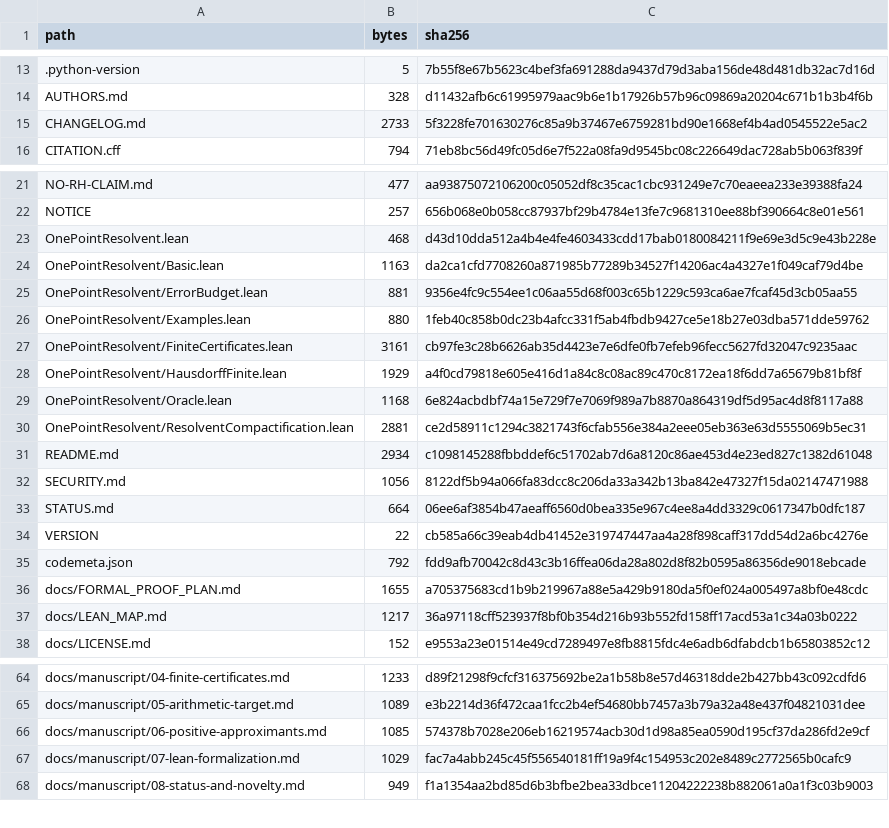
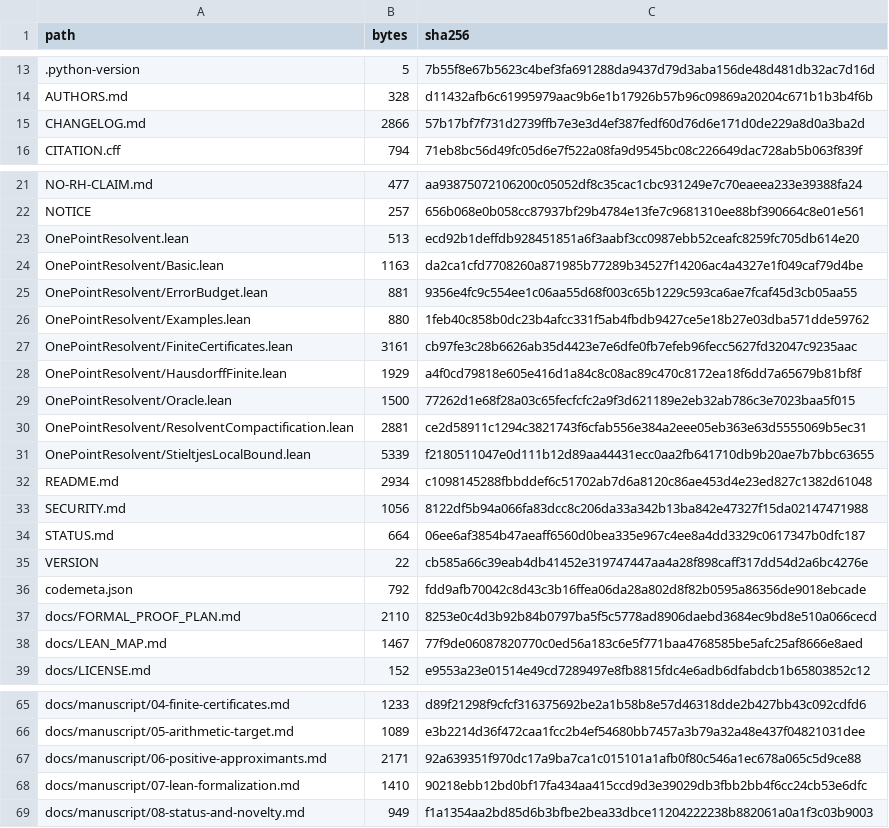
Before and after one commit to lluiseriksson/riemann-prime-resolvent, a CSV file: subprojects/riemann-one-point-resolvent/MANIFEST-SHA256.csv, drawn as a sheet; only a part is shown, gaps mark what is left out; the diff covers the shown part only.

```diff
--- a/subprojects/riemann-one-point-resolvent/MANIFEST-SHA256.csv
+++ b/subprojects/riemann-one-point-resolvent/MANIFEST-SHA256.csv
@@ -14,3 +14,3 @@ path,bytes,sha256
 AUTHORS.md,328,d11432afb6c61995979aac9b6e1b17926b57b96c09869a20204c671b1b3b4f6b
-CHANGELOG.md,2733,5f3228fe701630276c85a9b37467e6759281bd90e1668ef4b4ad0545522e5ac2
+CHANGELOG.md,2866,57b17bf7f731d2739ffb7e3e3d4ef387fedf60d76d6e171d0de229a8d0a3ba2d
 CITATION.cff,794,71eb8bc56d49fc05d6e7f522a08fa9d9545bc08c226649dac728ab5b063f839f
@@ -22,3 +22,3 @@ NO-RH-CLAIM.md,477,aa93875072106200c05052df8c35cac1cbc931249e7c70eaeea233e39388f
 NOTICE,257,656b068e0b058cc87937bf29b4784e13fe7c9681310ee88bf390664c8e01e561
-OnePointResolvent.lean,468,d43d10dda512a4b4e4fe4603433cdd17bab0180084211f9e69e3d5c9e43b228e
+OnePointResolvent.lean,513,ecd92b1deffdb928451851a6f3aabf3cc0987ebb52ceafc8259fc705db614e20
 OnePointResolvent/Basic.lean,1163,da2ca1cfd7708260a871985b77289b34527f14206ac4a4327e1f049caf79d4be
@@ -28,4 +28,5 @@ OnePointResolvent/FiniteCertificates.lean,3161,cb97fe3c28b6626ab35d4423e7e6dfe0f
 OnePointResolvent/HausdorffFinite.lean,1929,a4f0cd79818e605e416d1a84c8c08ac89c470c8172ea18f6dd7a65679b81bf8f
-OnePointResolvent/Oracle.lean,1168,6e824acbdbf74a15e729f7e7069f989a7b8870a864319df5d95ac4d8f8117a88
+OnePointResolvent/Oracle.lean,1500,77262d1e68f28a03c65fecfcfc2a9f3d621189e2eb32ab786c3e7023baa5f015
 OnePointResolvent/ResolventCompactification.lean,2881,ce2d58911c1294c3821743f6cfab556e384a2eee05eb363e63d5555069b5ec31
+OnePointResolvent/StieltjesLocalBound.lean,5339,f2180511047e0d111b12d89aa44431ecc0aa2fb641710db9b20ae7b7bbc63655
 README.md,2934,c1098145288fbbddef6c51702ab7d6a8120c86ae453d4e23ed827c1382d61048
@@ -35,4 +36,4 @@ VERSION,22,cb585a66c39eab4db41452e319747447aa4a28f898caff317dd54d2a6bc4276e
 codemeta.json,792,fdd9afb70042c8d43c3b16ffea06da28a802d8f82b0595a86356de9018ebcade
-docs/FORMAL_PROOF_PLAN.md,1655,a705375683cd1b9b219967a88e5a429b9180da5f0ef024a005497a8bf0e48cdc
-docs/LEAN_MAP.md,1217,36a97118cff523937f8bf0b354d216b93b552fd158ff17acd53a1c34a03b0222
+docs/FORMAL_PROOF_PLAN.md,2110,8253e0c4d3b92b84b0797ba5f5c5778ad8906daebd3684ec9bd8e510a066cecd
+docs/LEAN_MAP.md,1467,77f9de06087820770c0ed56a183c6e5f771baa4768585be5afc25af8666e8aed
 docs/LICENSE.md,152,e9553a23e01514e49cd7289497e8fb8815fdc4e6adb6dfabdcb1b65803852c12
@@ -65,4 +66,4 @@ docs/manuscript/04-finite-certificates.md,1233,d89f21298f9cfcf316375692be2a1b58b
 docs/manuscript/05-arithmetic-target.md,1089,e3b2214d36f472caa1fcc2b4ef54680bb7457a3b79a32a48e437f04821031dee
-docs/manuscript/06-positive-approximants.md,1085,574378b7028e206eb16219574acb30d1d98a85ea0590d195cf37da286fd2e9cf
-docs/manuscript/07-lean-formalization.md,1029,fac7a4abb245c45f556540181ff19a9f4c154953c202e8489c2772565b0cafc9
+docs/manuscript/06-positive-approximants.md,2171,92a639351f970dc17a9ba7ca1c015101a1afb0f80c546a1ec678a065c5d9ce88
+docs/manuscript/07-lean-formalization.md,1410,90218ebb12bd0bf17fa434aa415ccd9d3e39029db3fbb2bb4f6cc24cb53e6dfc
 docs/manuscript/08-status-and-novelty.md,949,f1a1354aa2bd85d6b3bfbe2bea33dbce11204222238b882061a0a1f3c03b9003
```
Also changed, not shown: 2 edited cells elsewhere in this file, MANIFEST-SHA256.csv, 12 other files.
